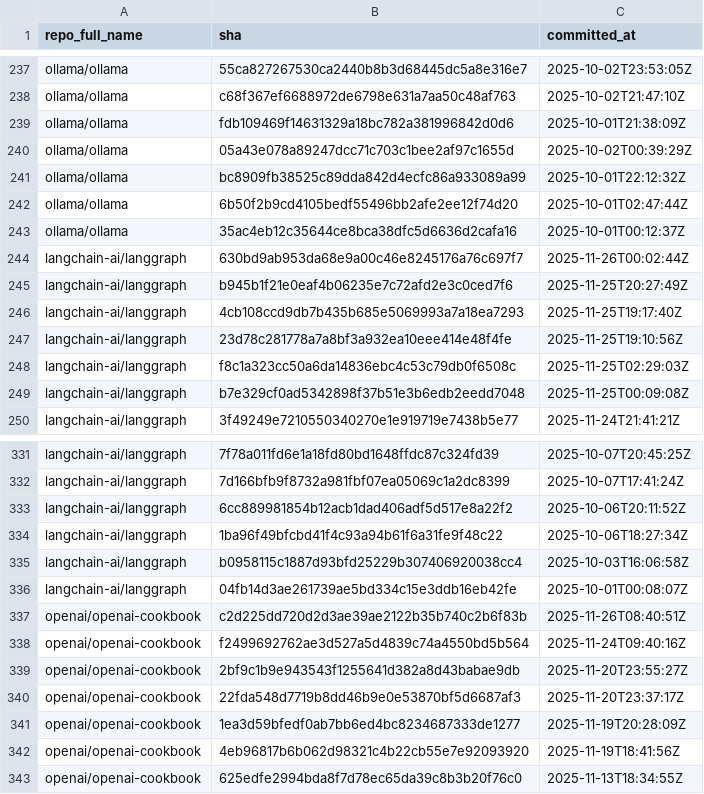
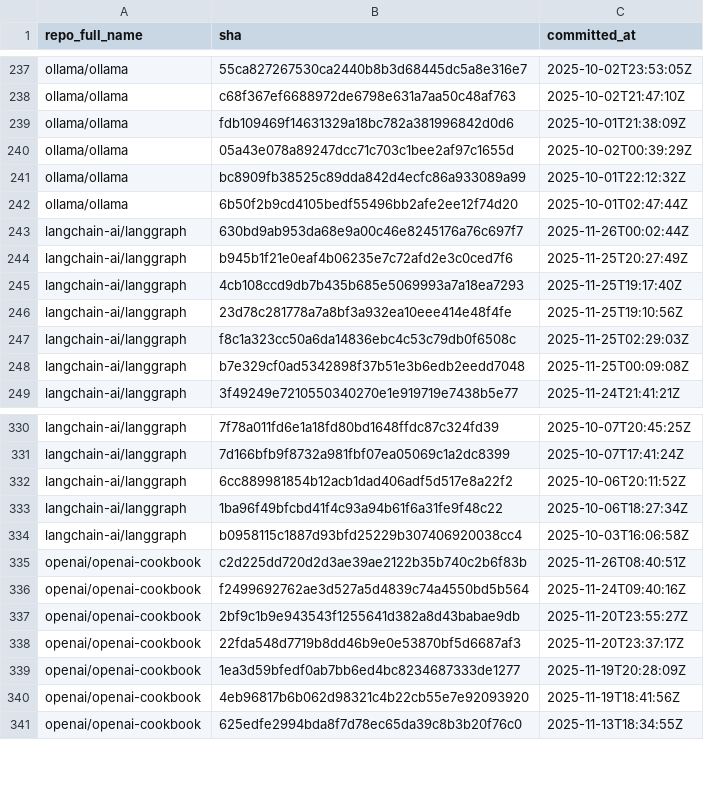
Before and after one commit to nishant-k02/GitPulse-AI-Agentic-Analytics-Platform, a CSV file: data/raw/commits.csv, drawn as a sheet; only a part is shown, gaps mark what is left out; the diff names each change by its address in the sheet, - before the commit and + after, or states it on an @@ line.

```diff
--- a/data/raw/commits.csv
+++ b/data/raw/commits.csv
-row 243: ollama/ollama | 35ac4eb12c35644ce8bca38dfc5d6636d2cafa16 | 2025-10-01T00:12:37Z
-row 336: langchain-ai/langgraph | 04fb14d3ae261739ae5bd334c15e3ddb16eb42fe | 2025-10-01T00:08:07Z
```
Also changed, not shown: data/raw/issues.csv, data/raw/repos.csv, 1 other file.
